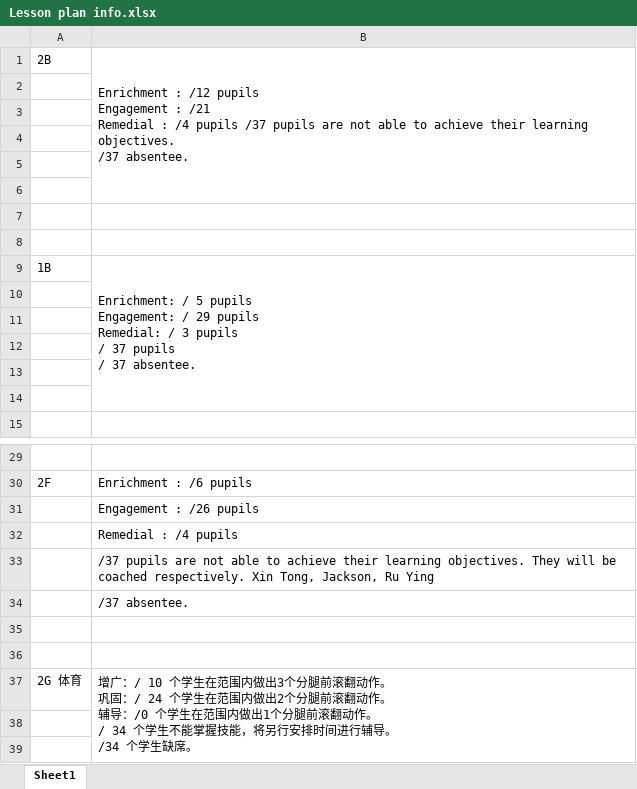
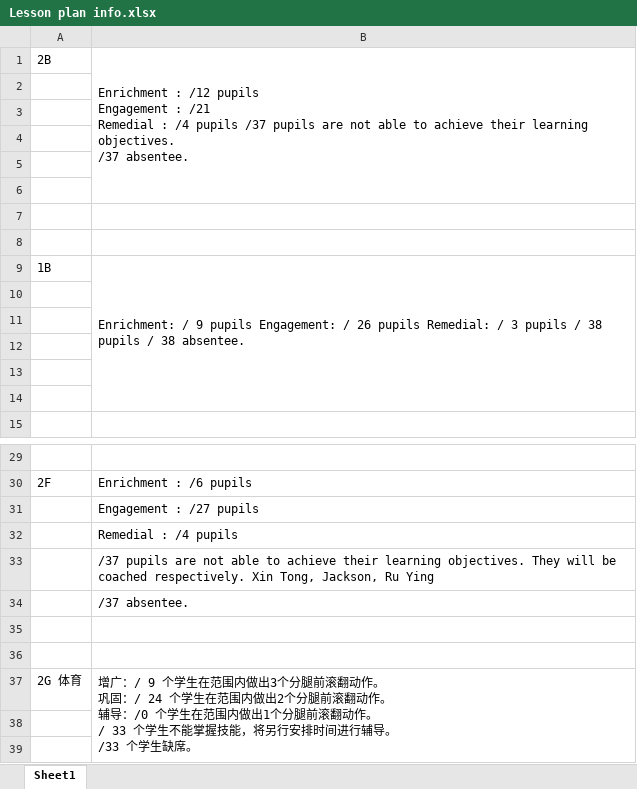
Before and after one commit to kw1983-maker/Pupils-tracker, an Excel workbook: pupils-tracker/docs/References/Lesson plan info.xlsx, sheet Sheet1, drawn as a sheet; only a part is shown, gaps mark what is left out; values as stored, in another font and other column widths than the file's, no borders; ↵ is a line break in a cell; the diff names each change by its address in the sheet, - before the commit and + after, or states it on an @@ line.

Commit message:
Update lesson-plan reflection totals from the class reference sheet.
Includes 1B enrichment/engagement 9/26 (total 38), plus 2F and 2G PE/PK adjustments, and fullwidth slash support for Chinese reflections.

```diff
--- a/pupils-tracker/docs/References/Lesson plan info.xlsx (sheet Sheet1)
+++ b/pupils-tracker/docs/References/Lesson plan info.xlsx (sheet Sheet1)
-B9: Enrichment: / 5 pupils ↵ Engagement: / 29 pupils ↵ Remedial: / 3 pupils ↵ / 37 pupils ↵ / 37 absentee.
+B9: Enrichment: / 9 pupils Engagement: / 26 pupils Remedial: / 3 pupils / 38 pupils / 38 absentee.
-B31: Engagement : /26 pupils
+B31: Engagement : /27 pupils
-B37: 增广：/ 10 个学生在范围内做出3个分腿前滚翻动作。 ↵ 巩固：/ 24 个学生在范围内做出2个分腿前滚翻动作。 ↵ 辅导：/0 个学生在范围内做出1个分腿前滚翻动作。 ↵ / 34 个学生不能掌握技能，将另行安排时间进行辅导。 ↵ /34 个学生缺…
+B37: 增广：/ 9 个学生在范围内做出3个分腿前滚翻动作。 ↵ 巩固：/ 24 个学生在范围内做出2个分腿前滚翻动作。 ↵ 辅导：/0 个学生在范围内做出1个分腿前滚翻动作。 ↵ / 33 个学生不能掌握技能，将另行安排时间进行辅导。 ↵ /33 个学生缺…
```
Also changed, not shown: 2 other files.
